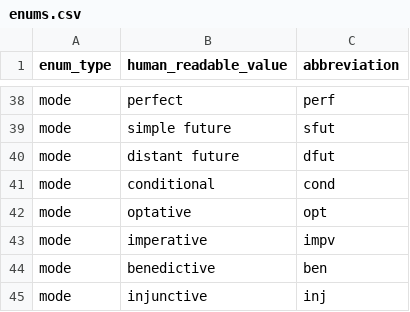
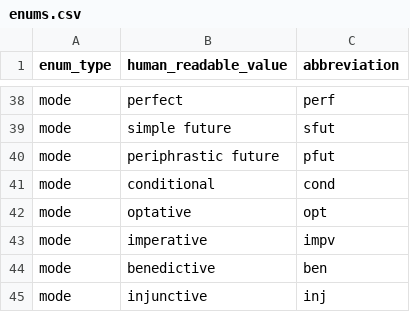
Before and after one commit to sanskrit/data, a CSV file: learnsanskrit.org/enums.csv, drawn as a sheet; only a part is shown, gaps mark what is left out.

Commit message:
Fix abbreviation for periphrastic future

```diff
--- a/learnsanskrit.org/enums.csv
+++ b/learnsanskrit.org/enums.csv
@@ -39,3 +39,3 @@ mode,perfect,perf
 mode,simple future,sfut
-mode,distant future,dfut
+mode,periphrastic future,pfut
 mode,conditional,cond
```
